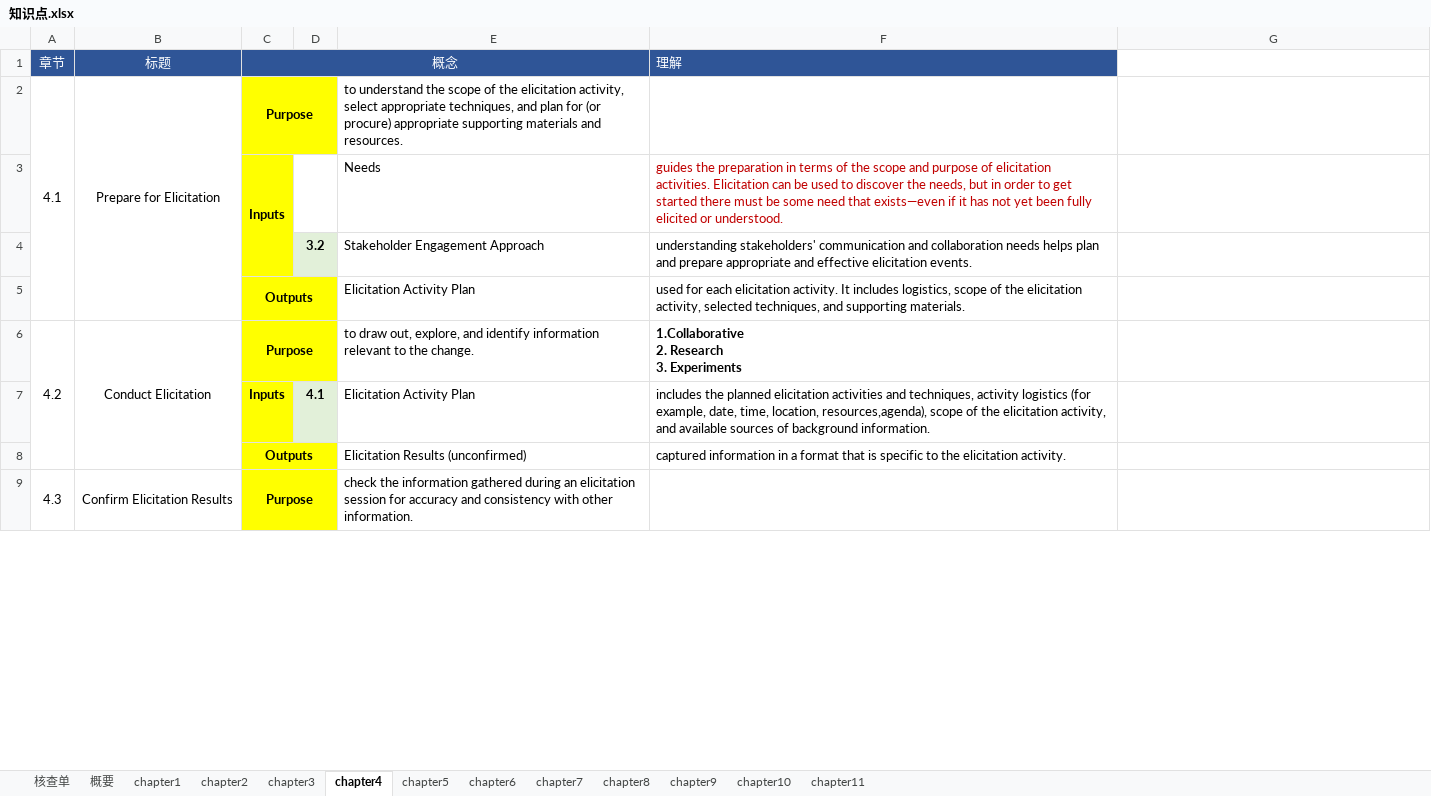
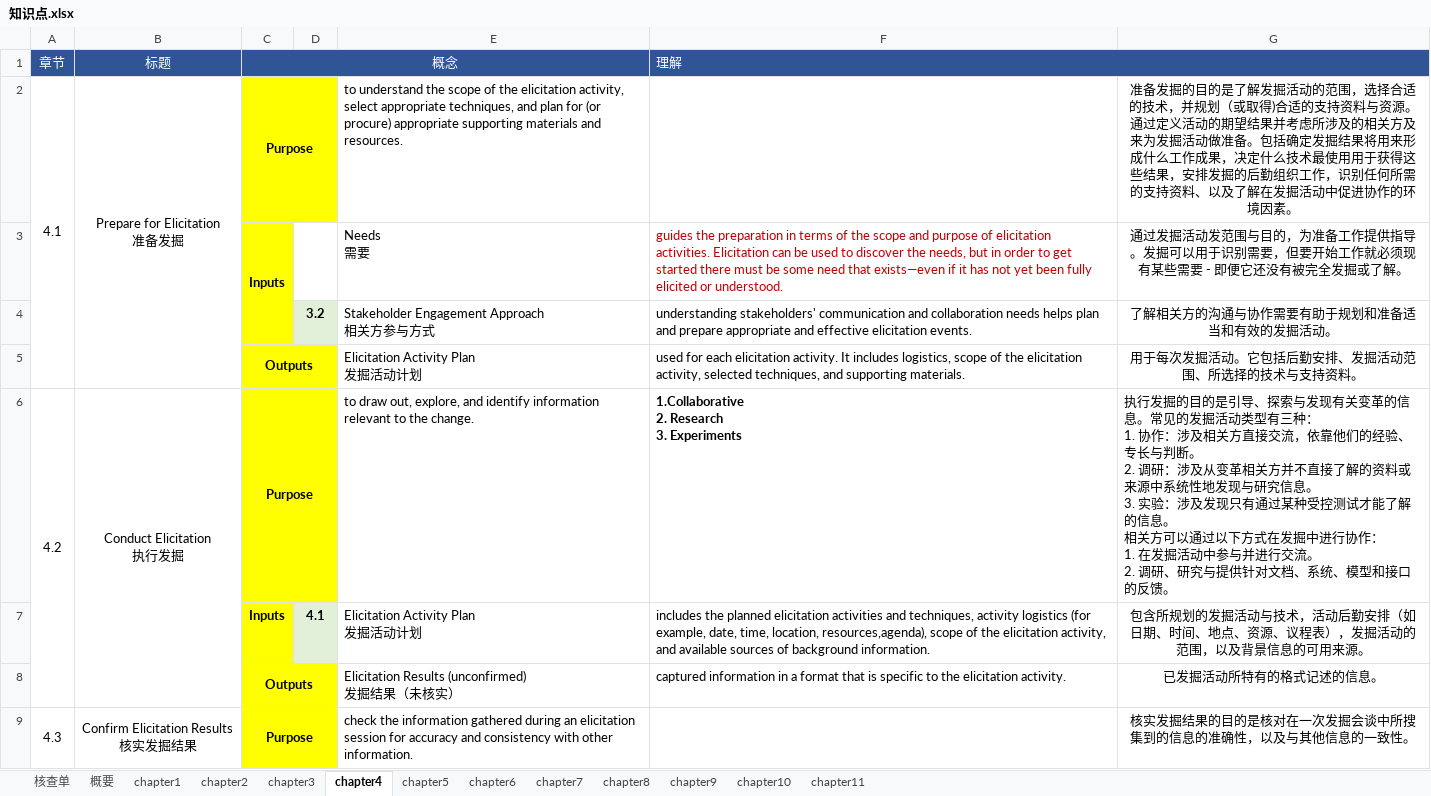
Before and after one commit to marmot-cn/readingNotes, an Excel workbook: 笔记/CBAP/知识点.xlsx, sheet chapter4, drawn as a sheet; only a part is shown; values as stored, in another font and other column widths than the file's, no borders; ↵ is a line break in a cell; the diff covers the shown part only; the diff names each change by its address in the sheet, - before the commit and + after, or states it on an @@ line.

```diff
--- a/笔记/CBAP/知识点.xlsx (sheet chapter4)
+++ b/笔记/CBAP/知识点.xlsx (sheet chapter4)
+F1:G1 merged
-G1 fill: none
+G1 fill: #2F5597
-B2 (标题): Prepare for Elicitation
+B2 (标题): Prepare for Elicitation ↵ 准备发掘
-G2: (empty)
+G2: 准备发掘的目的是了解发掘活动的范围，选择合适的技术，并规划（或取得)合适的支持资料与资源。 ↵ 通过定义活动的期望结果并考虑所涉及的相关方及来为发掘活动做准备。包括确定发掘结果将用来形成什么工作成果，决定什么技术最使用用于获得这些结果，安排发掘的后勤组织工作，识别任何所需的支持资料、以及了解在发掘活动中促进协作的环境因素。
-E3: Needs
+E3: Needs ↵ 需要
-G3: (empty)
+G3: 通过发掘活动发范围与目的，为准备工作提供指导。发掘可以用于识别需要，但要开始工作就必须现有某些需要 - 即便它还没有被完全发掘或了解。
-E4: Stakeholder Engagement Approach
+E4: Stakeholder Engagement Approach ↵ 相关方参与方式
-G4: (empty)
+G4: 了解相关方的沟通与协作需要有助于规划和准备适当和有效的发掘活动。
-E5: Elicitation Activity Plan
+E5: Elicitation Activity Plan ↵ 发掘活动计划
-G5: (empty)
+G5: 用于每次发掘活动。它包括后勤安排、发掘活动范围、所选择的技术与支持资料。
-B6 (标题): Conduct Elicitation
+B6 (标题): Conduct Elicitation ↵ 执行发掘
-G6: (empty)
+G6: 执行发掘的目的是引导、探索与发现有关变革的信息。常见的发掘活动类型有三种： ↵ 1. 协作：涉及相关方直接交流，依靠他们的经验、专长与判断。 ↵ 2. 调研：涉及从变革相关方并不直接了解的资料或来源中系统性地发现与研究信息。 ↵ 3. 实验：涉及发现只有通过某种受控测试才能了解的信息。 ↵ 相关方可以通过以下方式在发掘中进行协作： ↵ 1. 在发掘活动中参与并进行交流。 ↵ 2. 调研、研究与提供针对文档、系统、模型和接口的反馈。
-E7: Elicitation Activity Plan
+E7: Elicitation Activity Plan ↵ 发掘活动计划
-G7: (empty)
+G7: 包含所规划的发掘活动与技术，活动后勤安排（如日期、时间、地点、资源、议程表），发掘活动的范围，以及背景信息的可用来源。
-E8: Elicitation Results (unconfirmed)
+E8: Elicitation Results (unconfirmed) ↵ 发掘结果（未核实）
-G8: (empty)
+G8: 已发掘活动所特有的格式记述的信息。
-B9 (标题): Confirm Elicitation Results
+B9 (标题): Confirm Elicitation Results ↵ 核实发掘结果
-G9: (empty)
+G9: 核实发掘结果的目的是核对在一次发掘会谈中所搜集到的信息的准确性，以及与其他信息的一致性。
```
Also changed, not shown: 20 edited cells elsewhere in this sheet, sheet chapter5, sheet chapter3, sheet chapter6, 计划/2022学习计划.xlsx, 2 other files.
